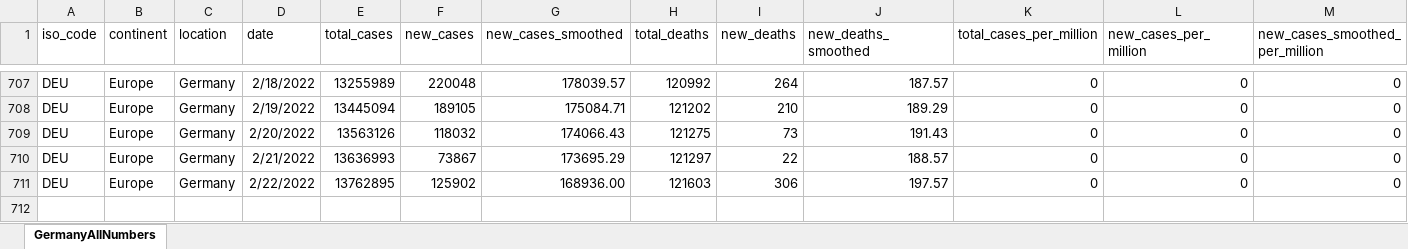
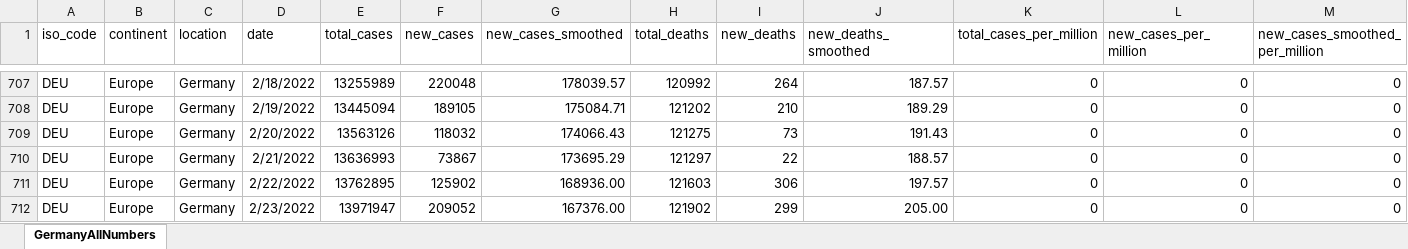
Before and after one commit to nyyubio/First_Website, an Excel workbook: public/data/GermanyAllNumbersXLSX.xlsx, sheet GermanyAllNumbers, drawn as a sheet; only a part is shown, gaps mark what is left out; values as stored, in another font and other column widths than the file's, no borders; rows hold the shown columns only; the diff names each change by its address in the sheet, - before the commit and + after, or states it on an @@ line.

Commit message:
February 23, 2022 update
- Updated German states and country data

```diff
--- a/public/data/GermanyAllNumbersXLSX.xlsx (sheet GermanyAllNumbers)
+++ b/public/data/GermanyAllNumbersXLSX.xlsx (sheet GermanyAllNumbers)
+row 712: DEU | Europe | Germany | 2/23/2022 | 13971947 | 209052 | 167376.00 | 121902 | 299 | 205.00 | 0 | 0 | 0
```
Also changed, not shown: static/data/GermanyAllNumbersXLSX.xlsx, 57 other files.
